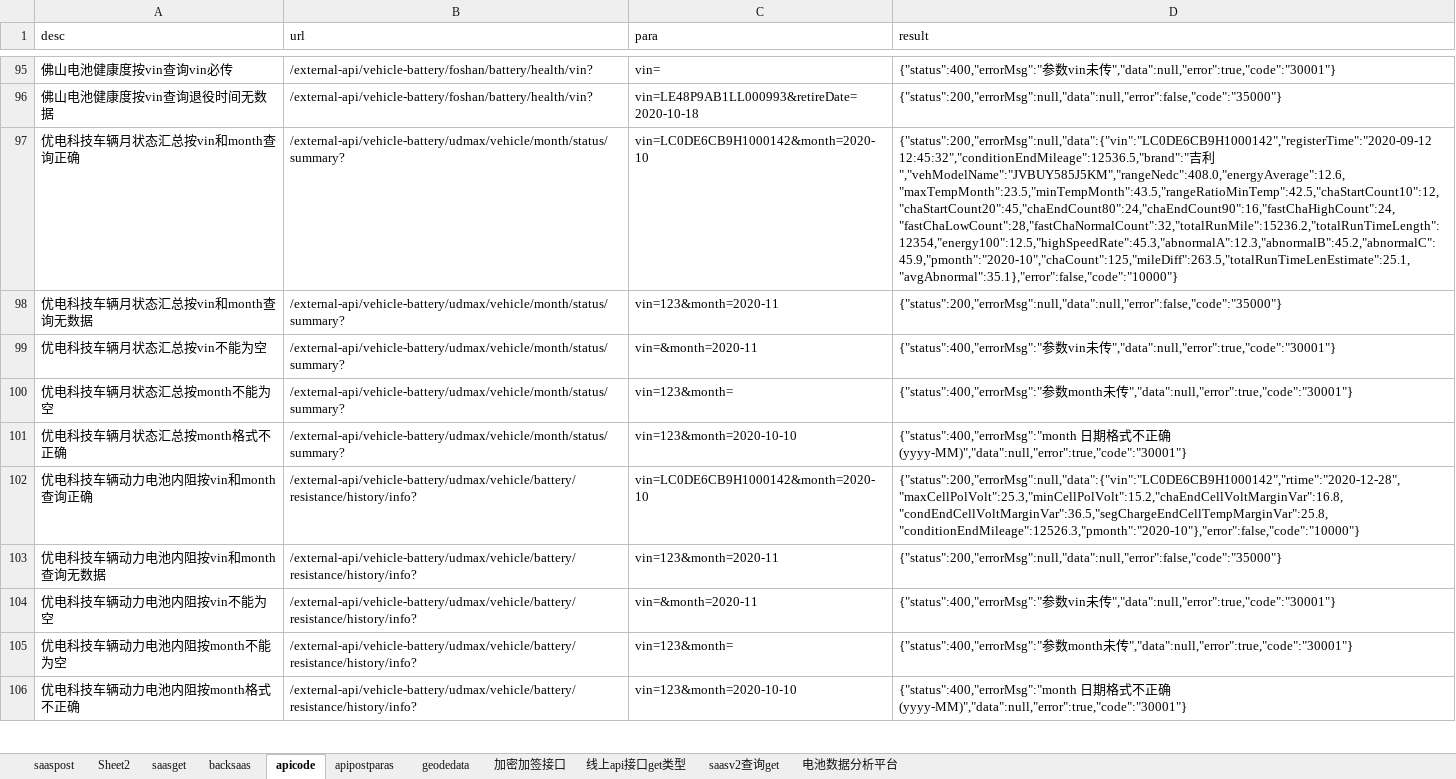
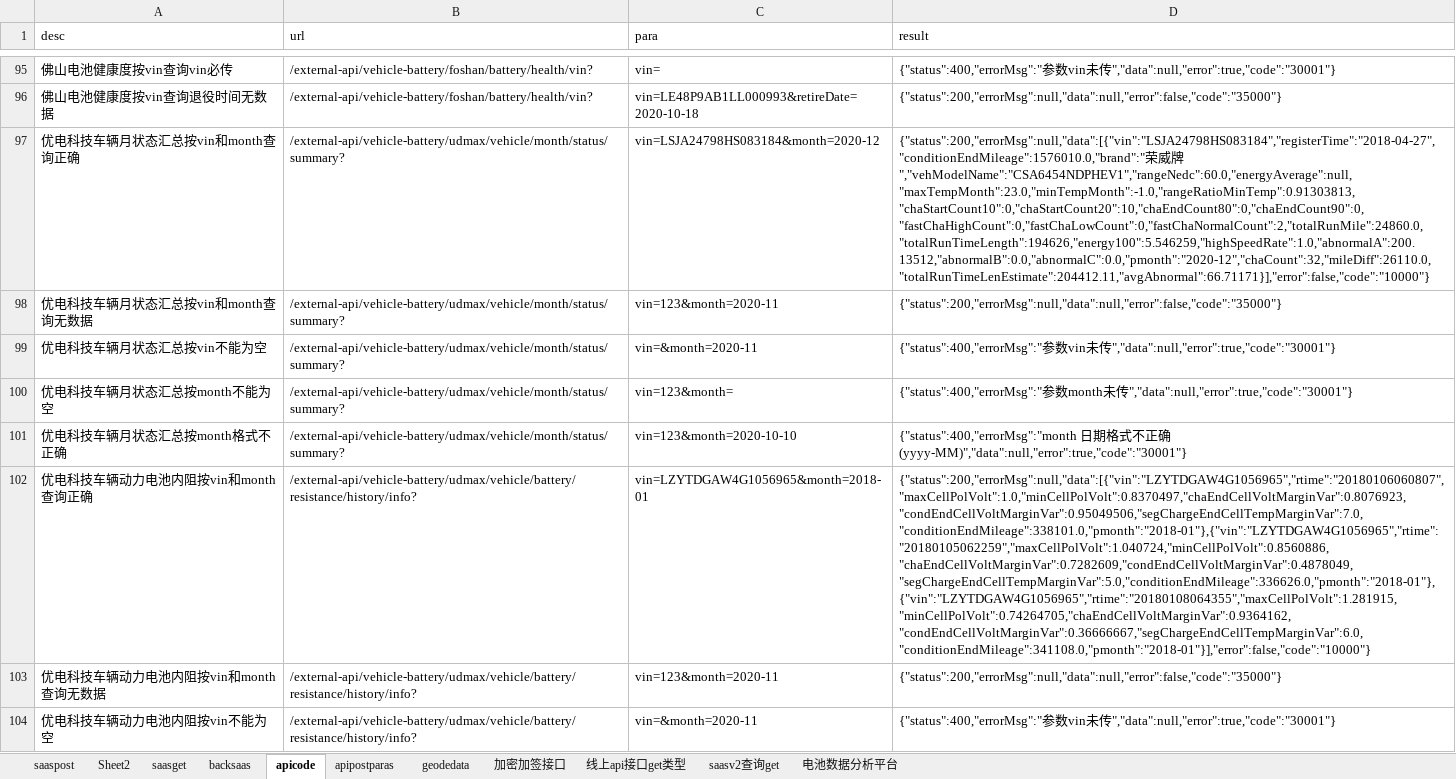
Before and after one commit to erichg001/apitest, an Excel workbook: src/main/resources/TEST.xlsx, sheet apicode, drawn as a sheet; only a part is shown, gaps mark what is left out; the shorter side is filled out with more unchanged rows; values as stored, in another font and other column widths than the file's, no borders; the diff covers the shown part only; the diff names each change by its address in the sheet, - before the commit and + after, or states it on an @@ line.

```diff
--- a/src/main/resources/TEST.xlsx (sheet apicode)
+++ b/src/main/resources/TEST.xlsx (sheet apicode)
-C97 (para): vin=LC0DE6CB9H1000142&month=2020-10
+C97 (para): vin=LSJA24798HS083184&month=2020-12
-D97 (result): {"status":200,"errorMsg":null,"data":{"vin":"LC0DE6CB9H1000142","registerTime":"2020-09-12 12:45:32","conditionEndMileage":12536.5,"brand":"吉利","vehModelName":"JVBUY585J5KM","rangeNedc":408.0,"energyAverage":12.6,"maxTempMonth":23.5,"minTempMonth":43.5,"rangeRatioMinTemp":42.5,"chaStartCount10":12,"chaStartCount20":45,"chaEndCount80":24,"chaEndCount90":16,"fastChaHighCount":24,"fastChaLowCount":28,"fastChaNormalCount":32,"totalRunMile":15236.2,"totalRunTimeLength":12354,"energy100":12.5,"highSpeedRate":45.3,"abnormalA":12.3,"abnormalB":45.2,"abnormalC":45.9,"pmonth":"2020-10","chaCount":125,"mileDiff":263.5,"totalRunTimeLenEstimate":25.1,"avgAbnormal":35.1},"error":false,"code":"10000"}
+D97 (result): {"status":200,"errorMsg":null,"data":[{"vin":"LSJA24798HS083184","registerTime":"2018-04-27","conditionEndMileage":1576010.0,"brand":"荣威牌","vehModelName":"CSA6454NDPHEV1","rangeNedc":60.0,"energyAverage":null,"maxTempMonth":23.0,"minTempMonth":-1.0,"rangeRatioMinTemp":0.91303813,"chaStartCount10":0,"chaStartCount20":10,"chaEndCount80":0,"chaEndCount90":0,"fastChaHighCount":0,"fastChaLowCount":0,"fastChaNormalCount":2,"totalRunMile":24860.0,"totalRunTimeLength":194626,"energy100":5.546259,"highSpeedRate":1.0,"abnormalA":200.13512,"abnormalB":0.0,"abnormalC":0.0,"pmonth":"2020-12","chaCount":32,"mileDiff":26110.0,"totalRunTimeLenEstimate":204412.11,"avgAbnormal":66.71171}],"error":false,"code":"10000"}
-C102 (para): vin=LC0DE6CB9H1000142&month=2020-10
+C102 (para): vin=LZYTDGAW4G1056965&month=2018-01
-D102 (result): {"status":200,"errorMsg":null,"data":{"vin":"LC0DE6CB9H1000142","rtime":"2020-12-28","maxCellPolVolt":25.3,"minCellPolVolt":15.2,"chaEndCellVoltMarginVar":16.8,"condEndCellVoltMarginVar":36.5,"segChargeEndCellTempMarginVar":25.8,"conditionEndMileage":12526.3,"pmonth":"2020-10"},"error":false,"code":"10000"}
+D102 (result): {"status":200,"errorMsg":null,"data":[{"vin":"LZYTDGAW4G1056965","rtime":"20180106060807","maxCellPolVolt":1.0,"minCellPolVolt":0.8370497,"chaEndCellVoltMarginVar":0.8076923,"condEndCellVoltMarginVar":0.95049506,"segChargeEndCellTempMarginVar":7.0,"conditionEndMileage":338101.0,"pmonth":"2018-01"},{"vin":"LZYTDGAW4G1056965","rtime":"20180105062259","maxCellPolVolt":1.040724,"minCellPolVolt":0.8560886,"chaEndCellVoltMarginVar":0.7282609,"condEndCellVoltMarginVar":0.4878049,"segChargeEndCellTempMarginVar":5.0,"conditionEndMileage":336626.0,"pmonth":"2018-01"},{"vin":"LZYTDGAW4G1056965","rtime":"20180108064355","maxCellPolVolt":1.281915,"minCellPolVolt":0.74264705,"chaEndCellVoltMarginVar":0.9364162,"condEndCellVoltMarginVar":0.36666667,"segChargeEndCellTempMarginVar":6.0,"conditionEndMileage":341108.0,"pmonth":"2018-01"}],"error":false,"code":"10000"}
```
Also changed, not shown: 1 added row and 6 edited cells elsewhere in this sheet, target/classes/TEST.xlsx, 16 other files.
